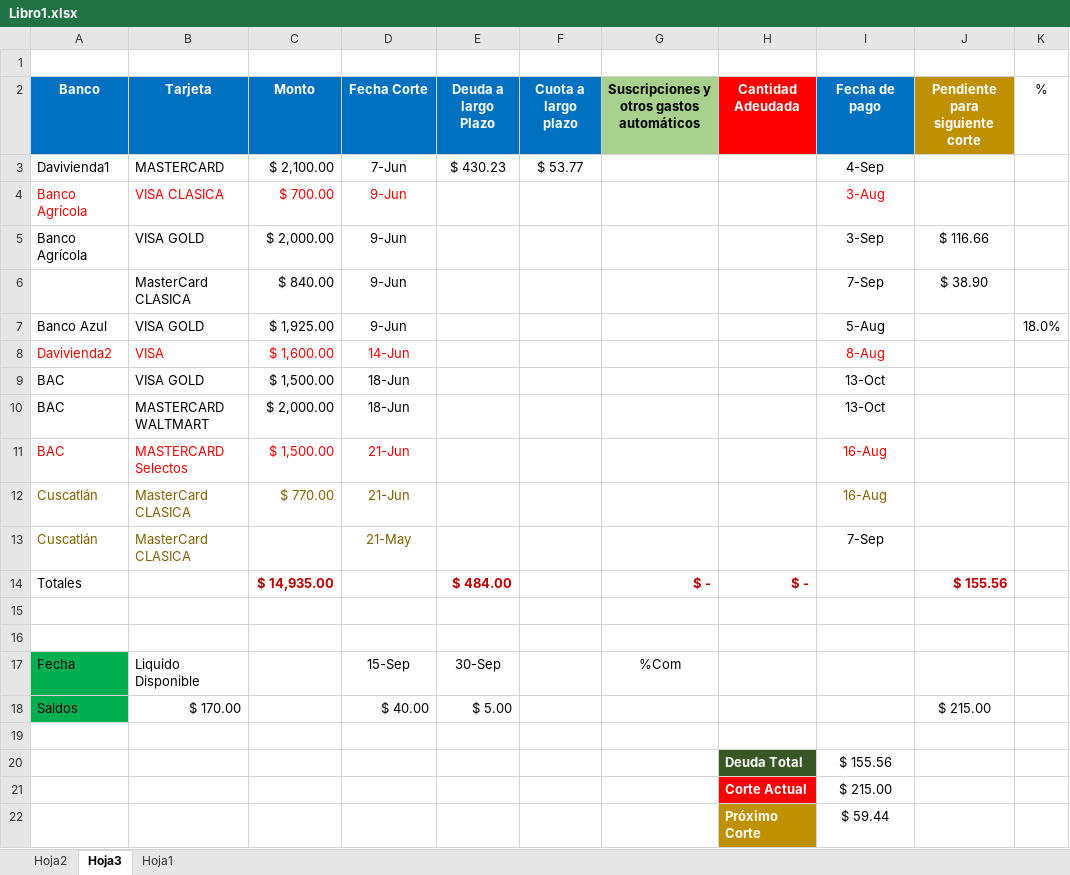
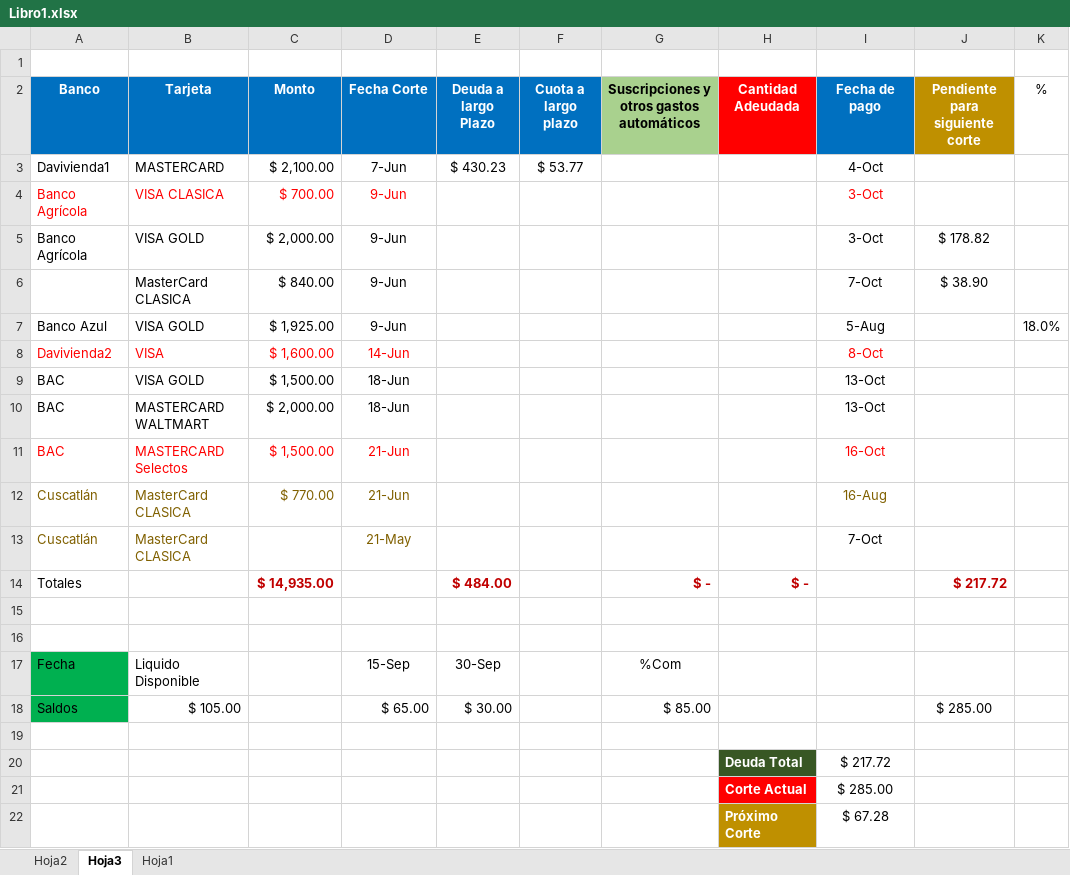
Before and after one commit to LVasquez93/UES-2026, an Excel workbook: Libro1.xlsx, sheet Hoja3, drawn as a sheet; values as stored, in another font and other column widths than the file's, no borders; conditional formats and table styles not drawn; removed rows and columns are numbered as before the commit, all else as after; the diff names each change by its address in the sheet, - before the commit and + after, or states it on an @@ line.

Commit message:
Update Libro1.xlsx

```diff
--- a/Libro1.xlsx (sheet Hoja3)
+++ b/Libro1.xlsx (sheet Hoja3)
-I3 (Fecha de pago): 4-Sep
+I3 (Fecha de pago): 4-Oct
-I4 (Fecha de pago): 3-Aug
+I4 (Fecha de pago): 3-Oct
-I5 (Fecha de pago): 3-Sep
+I5 (Fecha de pago): 3-Oct
-J5 (Pendiente para siguiente corte): $ 116.66
+J5 (Pendiente para siguiente corte): $ 178.82
-I6 (Fecha de pago): 7-Sep
+I6 (Fecha de pago): 7-Oct
-I8 (Fecha de pago): 8-Aug
+I8 (Fecha de pago): 8-Oct
-I11 (Fecha de pago): 16-Aug
+I11 (Fecha de pago): 16-Oct
-I13 (Fecha de pago): 7-Sep
+I13 (Fecha de pago): 7-Oct
-J14 (Pendiente para siguiente corte): $ 155.56
+J14 (Pendiente para siguiente corte): $ 217.72
-row 18: Saldos | $ 170.00 |  | $ 40.00 | $ 5.00 |  |  |  |  | $ 215.00
+row 18: Saldos | $ 105.00 |  | $ 65.00 | $ 30.00 |  | $ 85.00 |  |  | $ 285.00
-I20 (Fecha de pago): $ 155.56
+I20 (Fecha de pago): $ 217.72
-I21 (Fecha de pago): $ 215.00
+I21 (Fecha de pago): $ 285.00
-I22 (Fecha de pago): $ 59.44
+I22 (Fecha de pago): $ 67.28
```
Also changed, not shown: sheet Hoja2.
